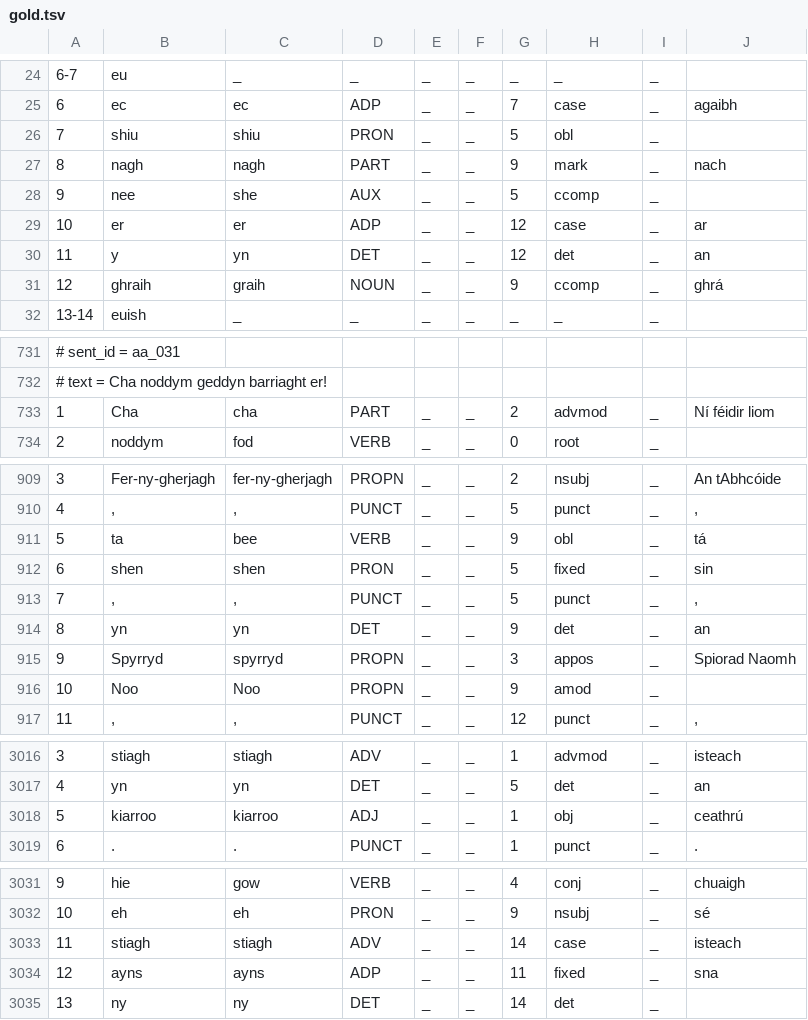
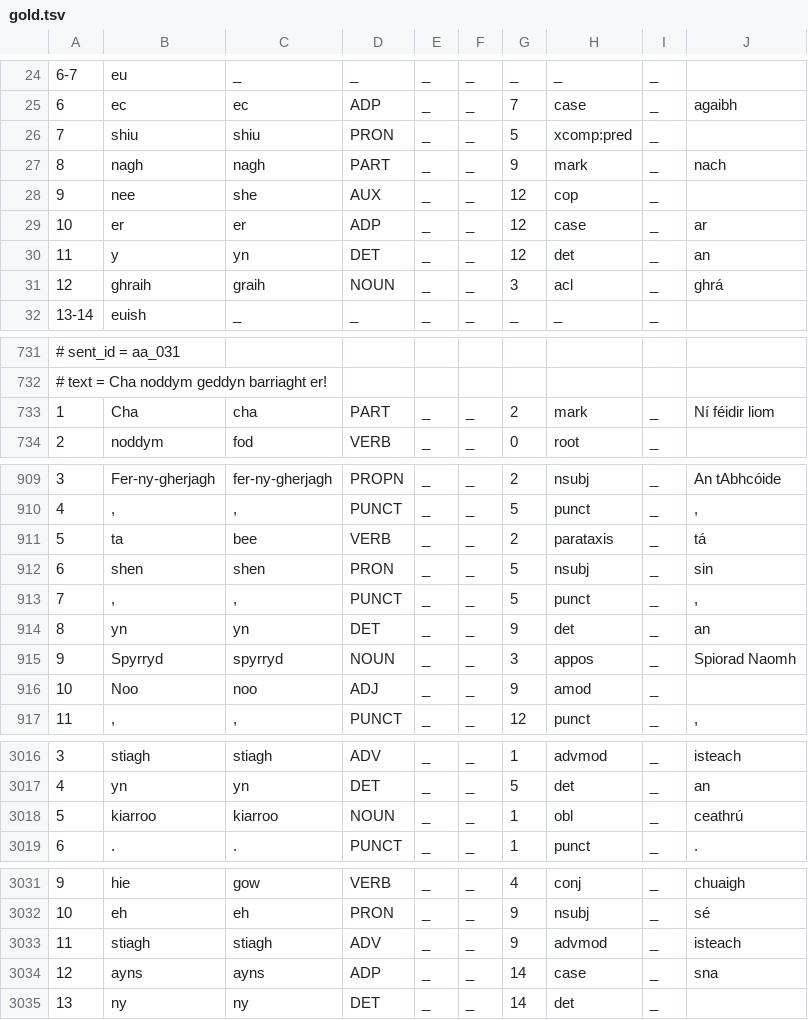
Before and after one commit to kscanne/gaelg, a TSV file: ud/gold/gold.tsv, drawn as a sheet; only a part is shown, gaps mark what is left out; the diff covers the shown part only.

```diff
--- a/ud/gold/gold.tsv
+++ b/ud/gold/gold.tsv
@@ -25,8 +25,8 @@
 6	ec	ec	ADP	_	_	7	case	_	agaibh
-7	shiu	shiu	PRON	_	_	5	obl	_	
+7	shiu	shiu	PRON	_	_	5	xcomp:pred	_	
 8	nagh	nagh	PART	_	_	9	mark	_	nach
-9	nee	she	AUX	_	_	5	ccomp	_	
+9	nee	she	AUX	_	_	12	cop	_	
 10	er	er	ADP	_	_	12	case	_	ar
 11	y	yn	DET	_	_	12	det	_	an
-12	ghraih	graih	NOUN	_	_	9	ccomp	_	ghrá
+12	ghraih	graih	NOUN	_	_	3	acl	_	ghrá
 13-14	euish	_	_	_	_	_	_	_	
@@ -752,3 +752,3 @@
 # text = Cha noddym geddyn barriaght er!
-1	Cha	cha	PART	_	_	2	advmod	_	Ní féidir liom
+1	Cha	cha	PART	_	_	2	mark	_	Ní féidir liom
 2	noddym	fod	VERB	_	_	0	root	_	
@@ -930,8 +930,8 @@
 4	,	,	PUNCT	_	_	5	punct	_	,
-5	ta	bee	VERB	_	_	9	obl	_	tá
-6	shen	shen	PRON	_	_	5	fixed	_	sin
+5	ta	bee	VERB	_	_	2	parataxis	_	tá
+6	shen	shen	PRON	_	_	5	nsubj	_	sin
 7	,	,	PUNCT	_	_	5	punct	_	,
 8	yn	yn	DET	_	_	9	det	_	an
-9	Spyrryd	spyrryd	PROPN	_	_	3	appos	_	Spiorad Naomh
-10	Noo	Noo	PROPN	_	_	9	amod	_	
+9	Spyrryd	spyrryd	NOUN	_	_	3	appos	_	Spiorad Naomh
+10	Noo	noo	ADJ	_	_	9	amod	_	
 11	,	,	PUNCT	_	_	12	punct	_	,
@@ -3212,3 +3212,3 @@
 4	yn	yn	DET	_	_	5	det	_	an
-5	kiarroo	kiarroo	ADJ	_	_	1	obj	_	ceathrú
+5	kiarroo	kiarroo	NOUN	_	_	1	obl	_	ceathrú
 6	.	.	PUNCT	_	_	1	punct	_	.
@@ -3227,4 +3227,4 @@
 10	eh	eh	PRON	_	_	9	nsubj	_	sé
-11	stiagh	stiagh	ADV	_	_	14	case	_	isteach
-12	ayns	ayns	ADP	_	_	11	fixed	_	sna
+11	stiagh	stiagh	ADV	_	_	9	advmod	_	isteach
+12	ayns	ayns	ADP	_	_	14	case	_	sna
 13	ny	ny	DET	_	_	14	det	_	
```
Also changed, not shown: 4 edited cells elsewhere in this file, 2 other files.
